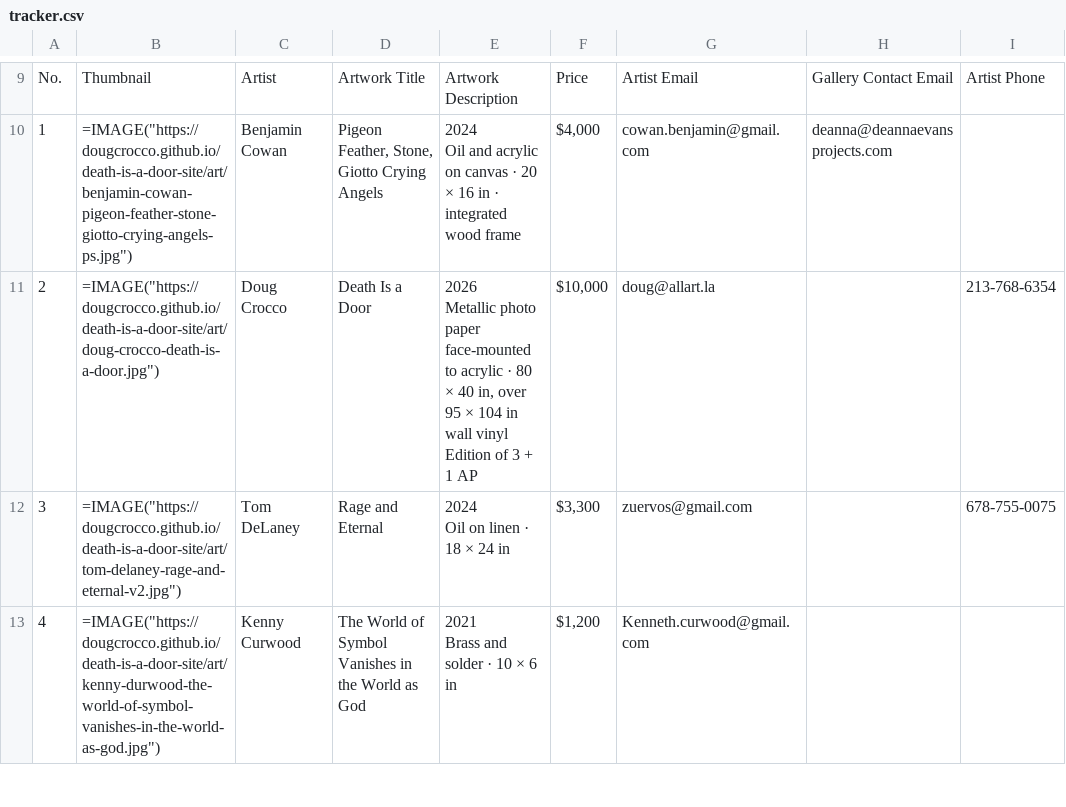
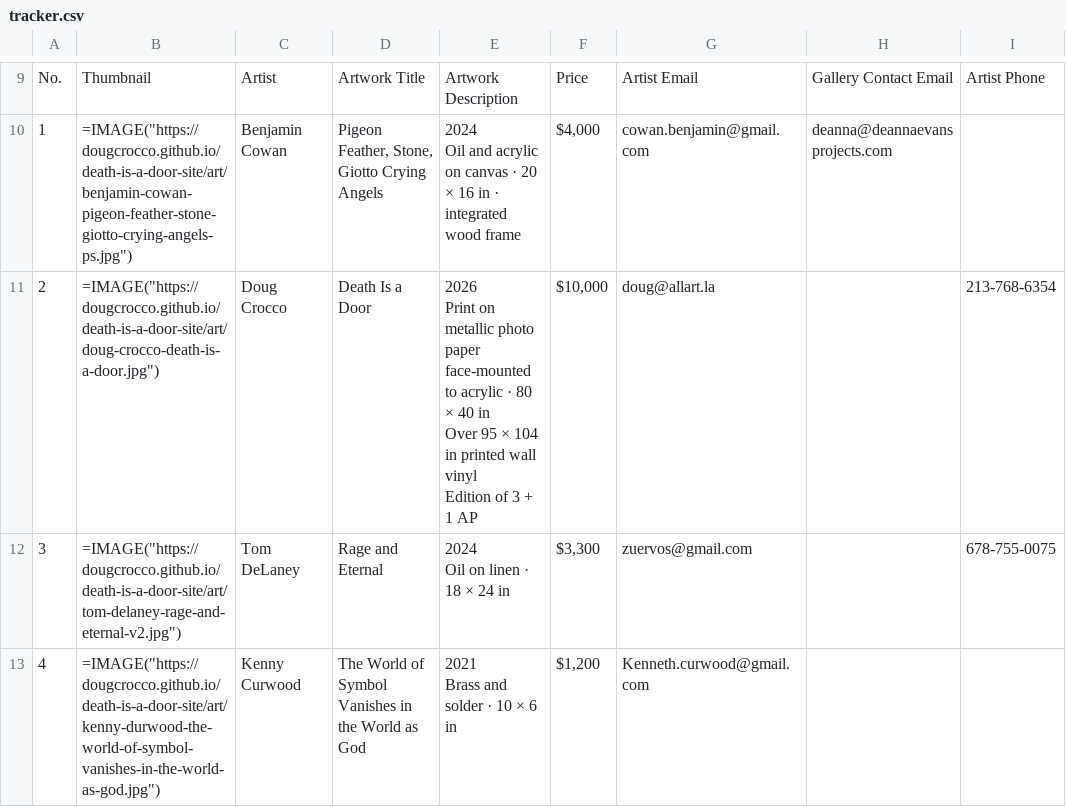
Before and after one commit to dougcrocco/death-is-a-door-site, a CSV file: agreements/tracker.csv, drawn as a sheet; only a part is shown, gaps mark what is left out; ↵ is a line break in a cell; the diff names each change by its address in the sheet, - before the commit and + after, or states it on an @@ line.

```diff
--- a/agreements/tracker.csv
+++ b/agreements/tracker.csv
-E11: 2026 ↵ Metallic photo paper face-mounted to acrylic · 80 × 40 in, over 95 × 104 in wall vinyl…
+E11: 2026 ↵ Print on metallic photo paper face-mounted to acrylic · 80 × 40 in ↵ Over 95 × 104 in printed wall vinyl…
```
Also changed, not shown: 18 other files.
